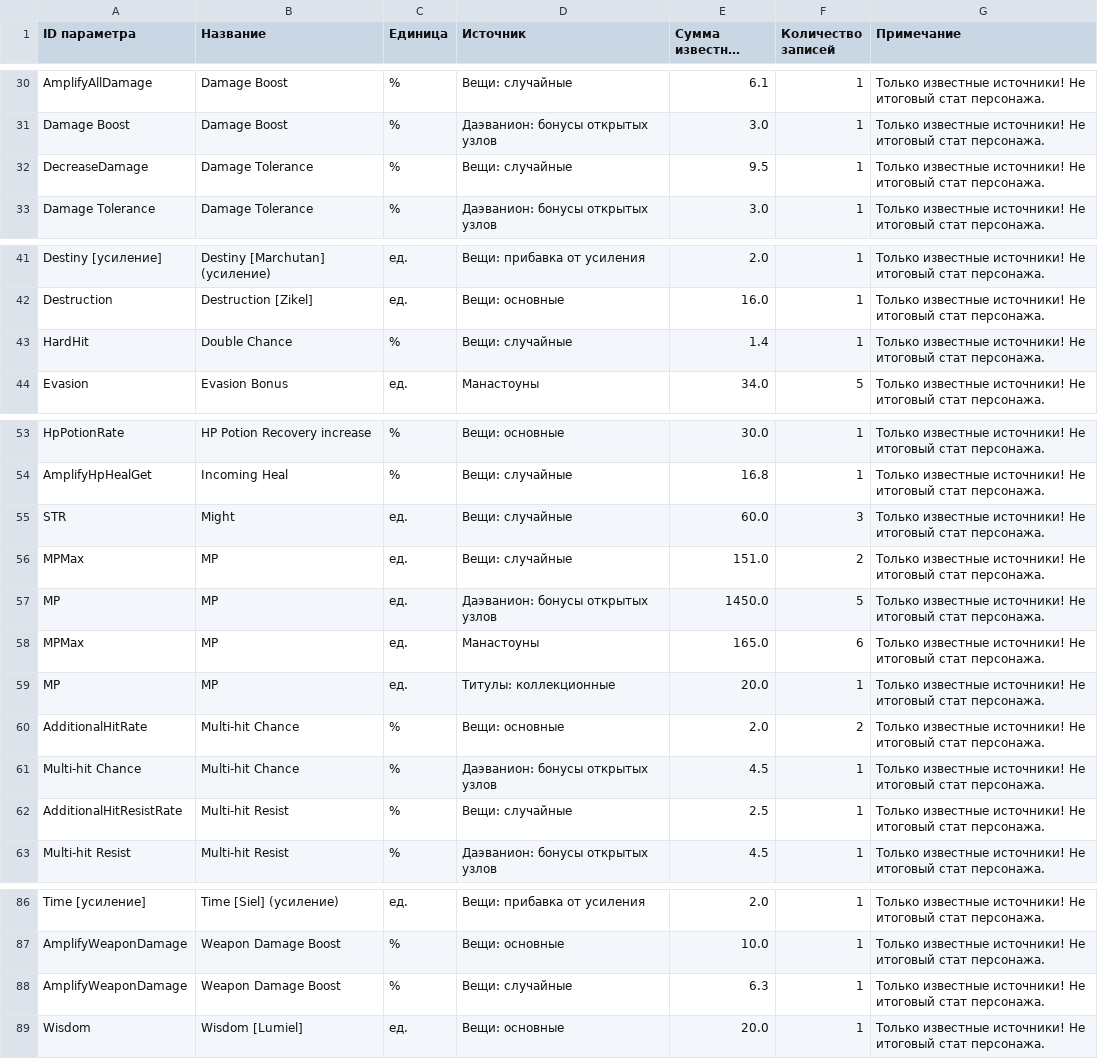
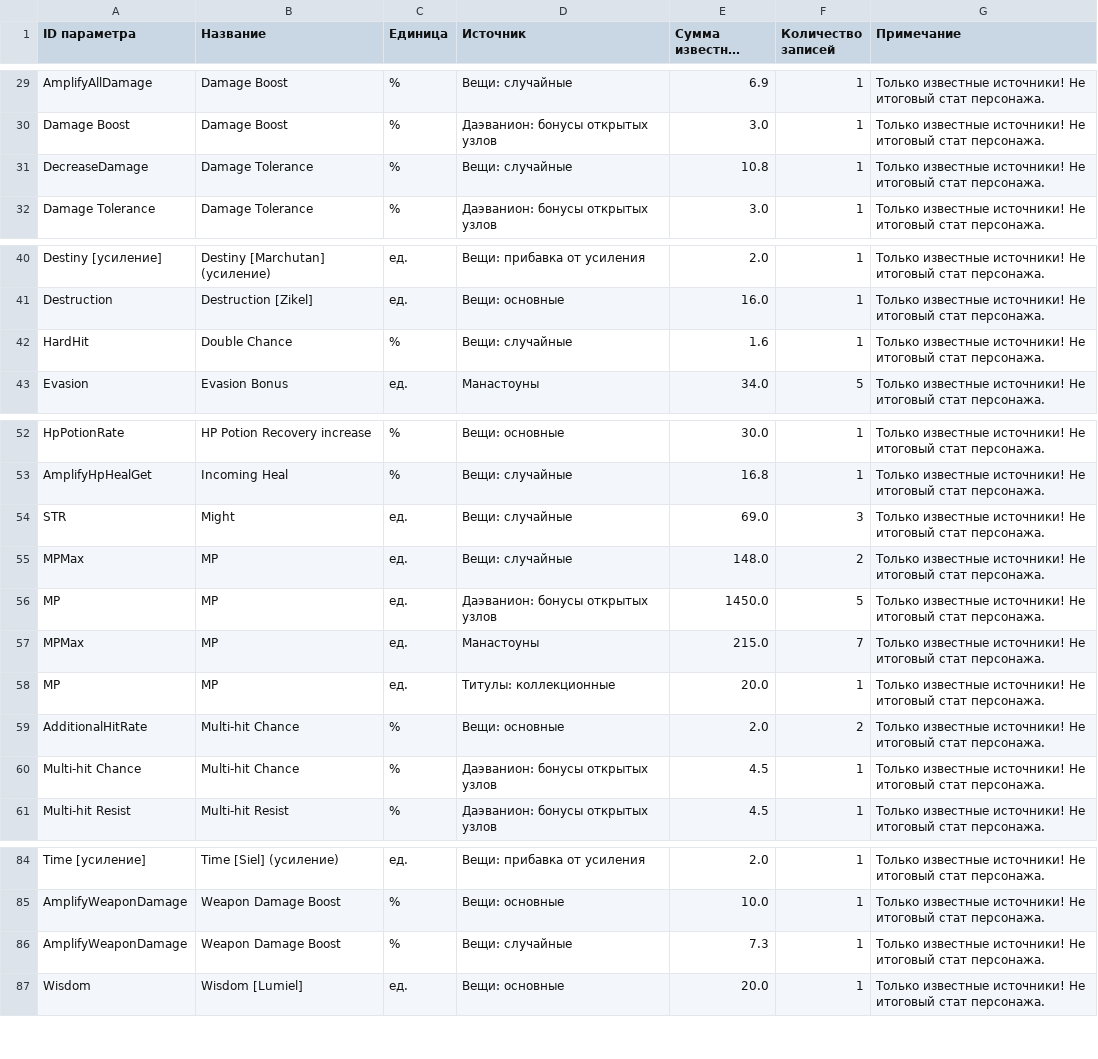
Before and after one commit to bdmwoosa777-coder/leamstat, a CSV file: data/leam_stats.csv, drawn as a sheet; only a part is shown, gaps mark what is left out; long unchanged cells end in …; removed rows and columns are numbered as before the commit, all else as after; the diff covers the shown part only; the diff names each change by its address in the sheet, - before the commit and + after, or states it on an @@ line.

```diff
--- a/data/leam_stats.csv
+++ b/data/leam_stats.csv
-E29 (Сумма известных бонусов): 6.1
+E29 (Сумма известных бонусов): 6.9
-E31 (Сумма известных бонусов): 9.5
+E31 (Сумма известных бонусов): 10.8
-E42 (Сумма известных бонусов): 1.4
+E42 (Сумма известных бонусов): 1.6
-E54 (Сумма известных бонусов): 60.0
+E54 (Сумма известных бонусов): 69.0
-E55 (Сумма известных бонусов): 151.0
+E55 (Сумма известных бонусов): 148.0
-E57 (Сумма известных бонусов): 165.0
+E57 (Сумма известных бонусов): 215.0
-F57 (Количество записей): 6
+F57 (Количество записей): 7
-row 62: AdditionalHitResistRate | Multi-hit Resist | % | Вещи: случайные | 2.5 | 1 | Только известные источники! Не итоговый стат персонажа.
-E86 (Сумма известных бонусов): 6.3
+E86 (Сумма известных бонусов): 7.3
```
Also changed, not shown: 1 removed row and 15 edited cells elsewhere in this file, data/leam_stat_details.csv, 5 other files.
